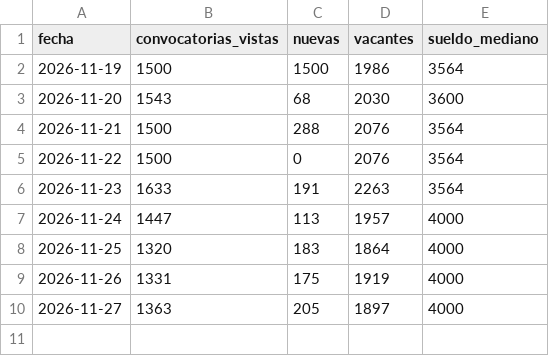
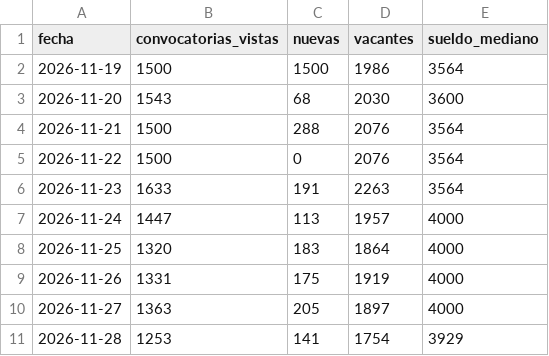
Before and after one commit to Data-driven-club/convocatorias-cas, a CSV file: data/looker/resumen_diario.csv, drawn as a sheet; the diff names each change by its address in the sheet, - before the commit and + after, or states it on an @@ line.

```diff
--- a/data/looker/resumen_diario.csv
+++ b/data/looker/resumen_diario.csv
+row 11: 2026-11-28 | 1253 | 141 | 1754 | 3929
```
Also changed, not shown: 3 other files.
